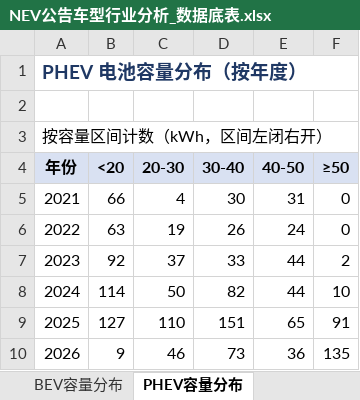
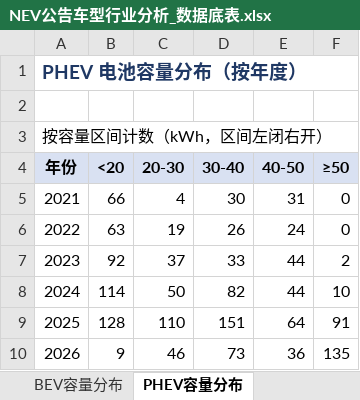
Before and after one commit to coolcat0125/TA-Analysis, an Excel workbook: 02_交付物/NEV公告车型行业分析_数据底表.xlsx, sheet PHEV容量分布, drawn as a sheet; values as stored, in another font and other column widths than the file's, no borders; the diff names each change by its address in the sheet, - before the commit and + after, or states it on an @@ line.

```diff
--- a/02_交付物/NEV公告车型行业分析_数据底表.xlsx (sheet PHEV容量分布)
+++ b/02_交付物/NEV公告车型行业分析_数据底表.xlsx (sheet PHEV容量分布)
-B9 (<20): 127
+B9 (<20): 128
-E9 (40-50): 65
+E9 (40-50): 64
```
Also changed, not shown: sheet 同比增长-PHEV, sheet 电池容量分析, sheet 关键指标汇总-PHEV, sheet 年度综合指标, 06_自动化与工具/管线工作区/NEV公告车型行业分析_数据底表.xlsx, 19 other files.
